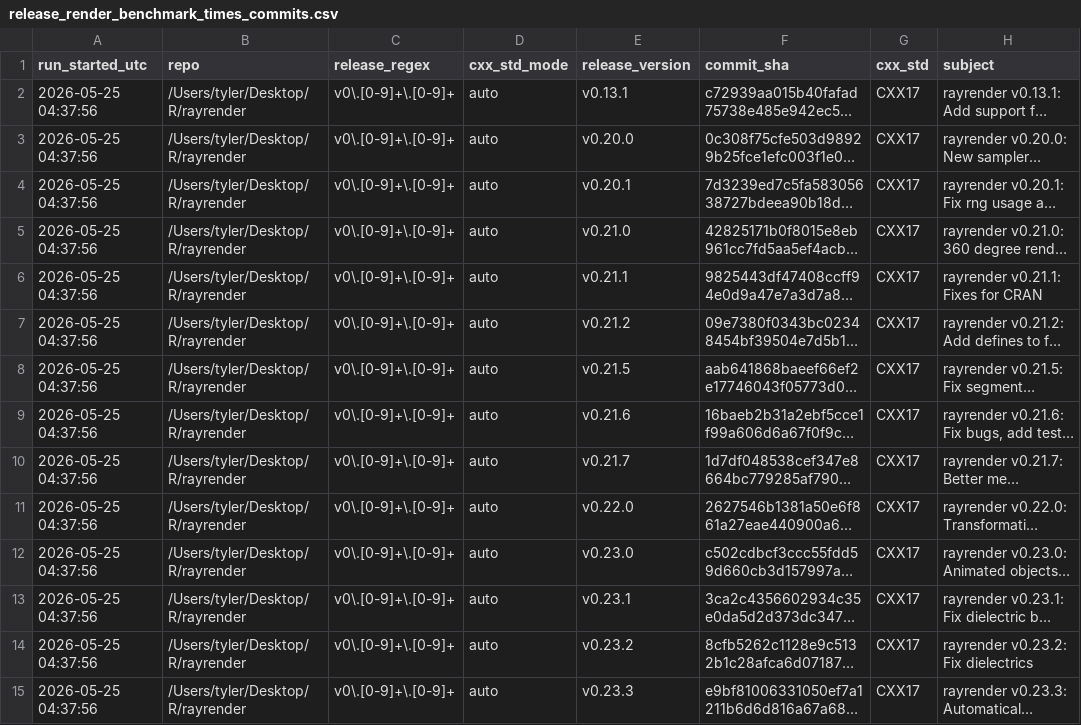
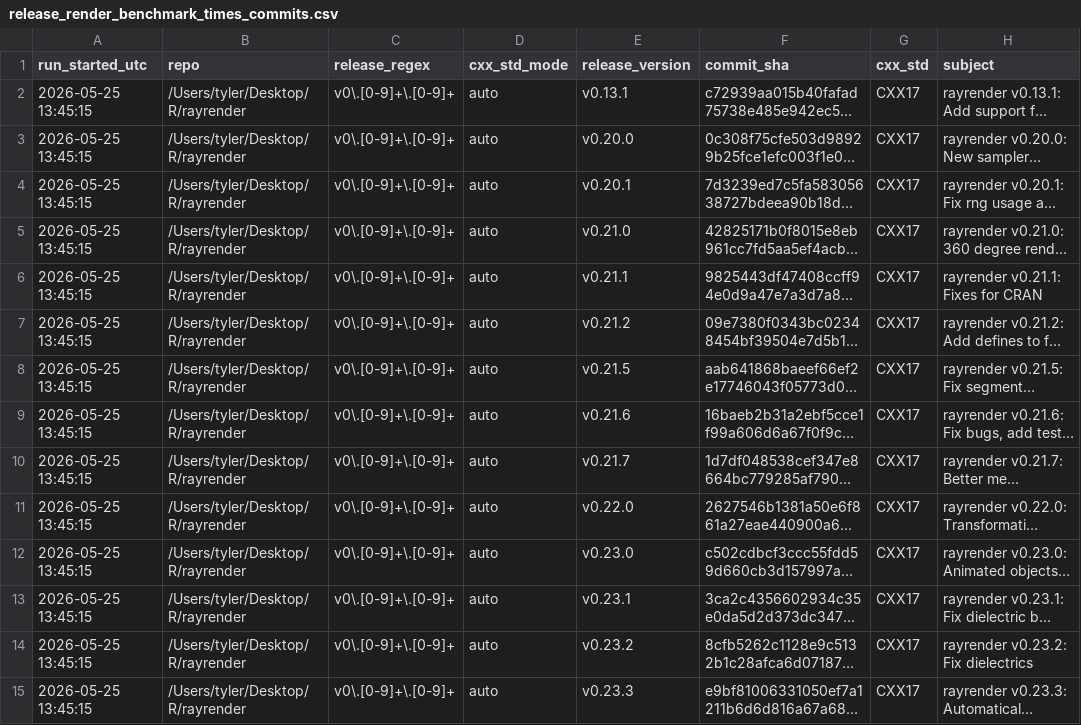
Before and after one commit to tylermorganwall/rayrender, a CSV file: tools/benchmarks/results/release_render_benchmark_times_commits.csv, drawn as a sheet; only a part is shown; long unchanged cells end in …; the diff covers the shown part only; the diff names each change by its address in the sheet, - before the commit and + after, or states it on an @@ line.

```diff
--- a/tools/benchmarks/results/release_render_benchmark_times_commits.csv
+++ b/tools/benchmarks/results/release_render_benchmark_times_commits.csv
-A2:A15 (run_started_utc): 2026-05-25 04:37:56
+A2:A15 (run_started_utc): 2026-05-25 13:45:15
```
Also changed, not shown: 79 edited cells elsewhere in this file, 3 other files.
